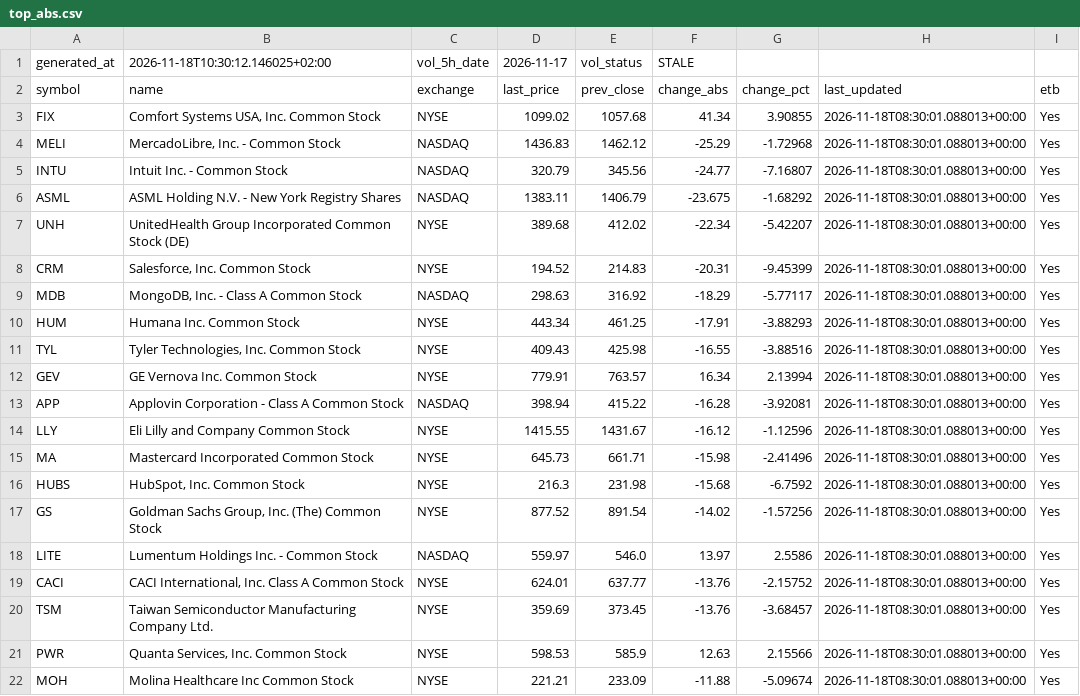
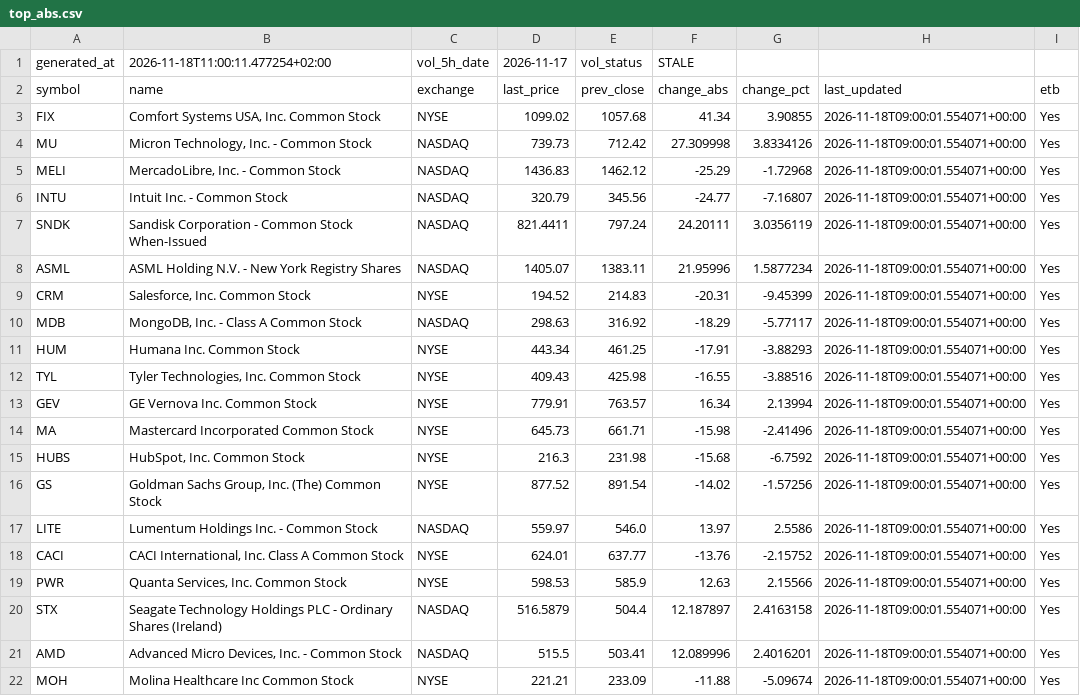
Before and after one commit to alonsadan1970/daily-stocks-data, a CSV file: top_abs.csv, drawn as a sheet.

```diff
--- a/top_abs.csv
+++ b/top_abs.csv
@@ -1,22 +1,22 @@
-generated_at,2026-11-18T10:30:12.146025+02:00,vol_5h_date,2026-11-17,vol_status,STALE
+generated_at,2026-11-18T11:00:11.477254+02:00,vol_5h_date,2026-11-17,vol_status,STALE
 symbol,name,exchange,last_price,prev_close,change_abs,change_pct,last_updated,etb
-FIX,"Comfort Systems USA, Inc. Common Stock",NYSE,1099.02,1057.68,41.34,3.90855,2026-11-18T08:30:01.088013+00:00,Yes
-MELI,"MercadoLibre, Inc. - Common Stock",NASDAQ,1436.83,1462.12,-25.29,-1.72968,2026-11-18T08:30:01.088013+00:00,Yes
-INTU,Intuit Inc. - Common Stock,NASDAQ,320.79,345.56,-24.77,-7.16807,2026-11-18T08:30:01.088013+00:00,Yes
-ASML,ASML Holding N.V. - New York Registry Shares,NASDAQ,1383.11,1406.79,-23.675,-1.68292,2026-11-18T08:30:01.088013+00:00,Yes
-UNH,UnitedHealth Group Incorporated Common Stock (DE),NYSE,389.68,412.02,-22.34,-5.42207,2026-11-18T08:30:01.088013+00:00,Yes
-CRM,"Salesforce, Inc. Common Stock",NYSE,194.52,214.83,-20.31,-9.45399,2026-11-18T08:30:01.088013+00:00,Yes
-MDB,"MongoDB, Inc. - Class A Common Stock",NASDAQ,298.63,316.92,-18.29,-5.77117,2026-11-18T08:30:01.088013+00:00,Yes
-HUM,Humana Inc. Common Stock,NYSE,443.34,461.25,-17.91,-3.88293,2026-11-18T08:30:01.088013+00:00,Yes
-TYL,"Tyler Technologies, Inc. Common Stock",NYSE,409.43,425.98,-16.55,-3.88516,2026-11-18T08:30:01.088013+00:00,Yes
-GEV,GE Vernova Inc. Common Stock,NYSE,779.91,763.57,16.34,2.13994,2026-11-18T08:30:01.088013+00:00,Yes
-APP,Applovin Corporation - Class A Common Stock,NASDAQ,398.94,415.22,-16.28,-3.92081,2026-11-18T08:30:01.088013+00:00,Yes
-LLY,Eli Lilly and Company Common Stock,NYSE,1415.55,1431.67,-16.12,-1.12596,2026-11-18T08:30:01.088013+00:00,Yes
-MA,Mastercard Incorporated Common Stock,NYSE,645.73,661.71,-15.98,-2.41496,2026-11-18T08:30:01.088013+00:00,Yes
-HUBS,"HubSpot, Inc. Common Stock",NYSE,216.3,231.98,-15.68,-6.7592,2026-11-18T08:30:01.088013+00:00,Yes
-GS,"Goldman Sachs Group, Inc. (The) Common Stock",NYSE,877.52,891.54,-14.02,-1.57256,2026-11-18T08:30:01.088013+00:00,Yes
-LITE,Lumentum Holdings Inc. - Common Stock,NASDAQ,559.97,546.0,13.97,2.5586,2026-11-18T08:30:01.088013+00:00,Yes
-CACI,"CACI International, Inc. Class A Common Stock",NYSE,624.01,637.77,-13.76,-2.15752,2026-11-18T08:30:01.088013+00:00,Yes
-TSM,Taiwan Semiconductor Manufacturing Company Ltd.,NYSE,359.69,373.45,-13.76,-3.68457,2026-11-18T08:30:01.088013+00:00,Yes
-PWR,"Quanta Services, Inc. Common Stock",NYSE,598.53,585.9,12.63,2.15566,2026-11-18T08:30:01.088013+00:00,Yes
-MOH,Molina Healthcare Inc Common Stock,NYSE,221.21,233.09,-11.88,-5.09674,2026-11-18T08:30:01.088013+00:00,Yes
+FIX,"Comfort Systems USA, Inc. Common Stock",NYSE,1099.02,1057.68,41.34,3.90855,2026-11-18T09:00:01.554071+00:00,Yes
+MU,"Micron Technology, Inc. - Common Stock",NASDAQ,739.73,712.42,27.309998,3.8334126,2026-11-18T09:00:01.554071+00:00,Yes
+MELI,"MercadoLibre, Inc. - Common Stock",NASDAQ,1436.83,1462.12,-25.29,-1.72968,2026-11-18T09:00:01.554071+00:00,Yes
+INTU,Intuit Inc. - Common Stock,NASDAQ,320.79,345.56,-24.77,-7.16807,2026-11-18T09:00:01.554071+00:00,Yes
+SNDK,Sandisk Corporation - Common Stock When-Issued,NASDAQ,821.4411,797.24,24.20111,3.0356119,2026-11-18T09:00:01.554071+00:00,Yes
+ASML,ASML Holding N.V. - New York Registry Shares,NASDAQ,1405.07,1383.11,21.95996,1.5877234,2026-11-18T09:00:01.554071+00:00,Yes
+CRM,"Salesforce, Inc. Common Stock",NYSE,194.52,214.83,-20.31,-9.45399,2026-11-18T09:00:01.554071+00:00,Yes
+MDB,"MongoDB, Inc. - Class A Common Stock",NASDAQ,298.63,316.92,-18.29,-5.77117,2026-11-18T09:00:01.554071+00:00,Yes
+HUM,Humana Inc. Common Stock,NYSE,443.34,461.25,-17.91,-3.88293,2026-11-18T09:00:01.554071+00:00,Yes
+TYL,"Tyler Technologies, Inc. Common Stock",NYSE,409.43,425.98,-16.55,-3.88516,2026-11-18T09:00:01.554071+00:00,Yes
+GEV,GE Vernova Inc. Common Stock,NYSE,779.91,763.57,16.34,2.13994,2026-11-18T09:00:01.554071+00:00,Yes
+MA,Mastercard Incorporated Common Stock,NYSE,645.73,661.71,-15.98,-2.41496,2026-11-18T09:00:01.554071+00:00,Yes
+HUBS,"HubSpot, Inc. Common Stock",NYSE,216.3,231.98,-15.68,-6.7592,2026-11-18T09:00:01.554071+00:00,Yes
+GS,"Goldman Sachs Group, Inc. (The) Common Stock",NYSE,877.52,891.54,-14.02,-1.57256,2026-11-18T09:00:01.554071+00:00,Yes
+LITE,Lumentum Holdings Inc. - Common Stock,NASDAQ,559.97,546.0,13.97,2.5586,2026-11-18T09:00:01.554071+00:00,Yes
+CACI,"CACI International, Inc. Class A Common Stock",NYSE,624.01,637.77,-13.76,-2.15752,2026-11-18T09:00:01.554071+00:00,Yes
+PWR,"Quanta Services, Inc. Common Stock",NYSE,598.53,585.9,12.63,2.15566,2026-11-18T09:00:01.554071+00:00,Yes
+STX,Seagate Technology Holdings PLC - Ordinary Shares (Ireland),NASDAQ,516.5879,504.4,12.187897,2.4163158,2026-11-18T09:00:01.554071+00:00,Yes
+AMD,"Advanced Micro Devices, Inc. - Common Stock",NASDAQ,515.5,503.41,12.089996,2.4016201,2026-11-18T09:00:01.554071+00:00,Yes
+MOH,Molina Healthcare Inc Common Stock,NYSE,221.21,233.09,-11.88,-5.09674,2026-11-18T09:00:01.554071+00:00,Yes
```
Also changed, not shown: top_abs_200.csv, top_pct.csv.
